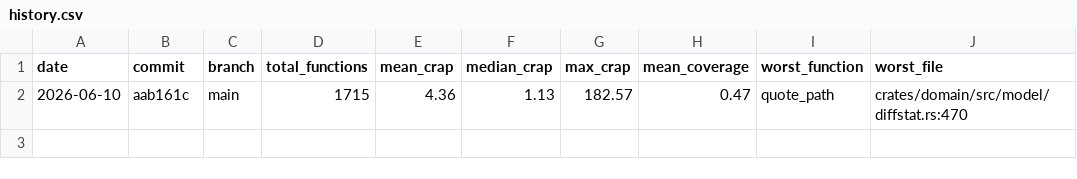
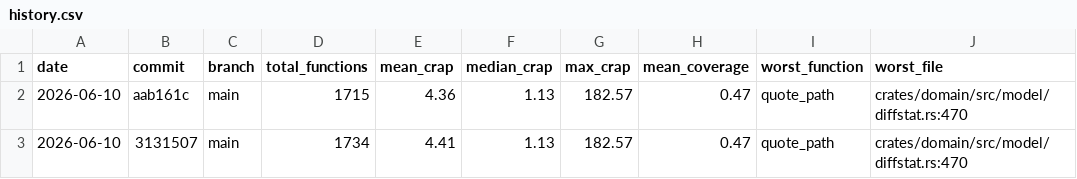
Before and after one commit to igouss/gitweb-rs, a CSV file: metrics/history.csv, drawn as a sheet; the diff names each change by its address in the sheet, - before the commit and + after, or states it on an @@ line.

```diff
--- a/metrics/history.csv
+++ b/metrics/history.csv
+row 3: 2026-06-10 | 3131507 | main | 1734 | 4.41 | 1.13 | 182.57 | 0.47 | quote_path | crates/domain/src/model/diffstat.rs:470
```
Also changed, not shown: 1 other file.
